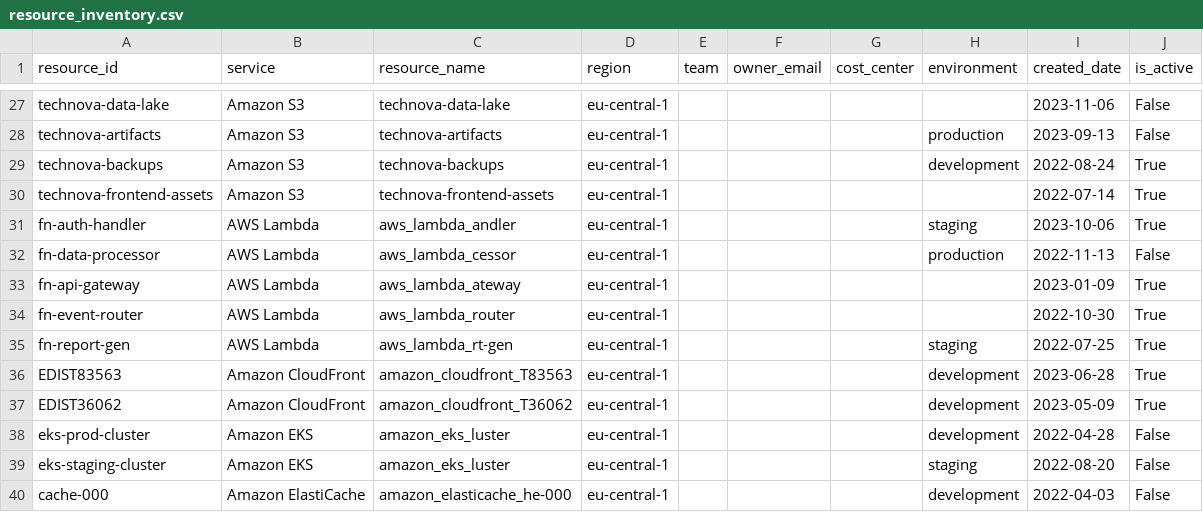
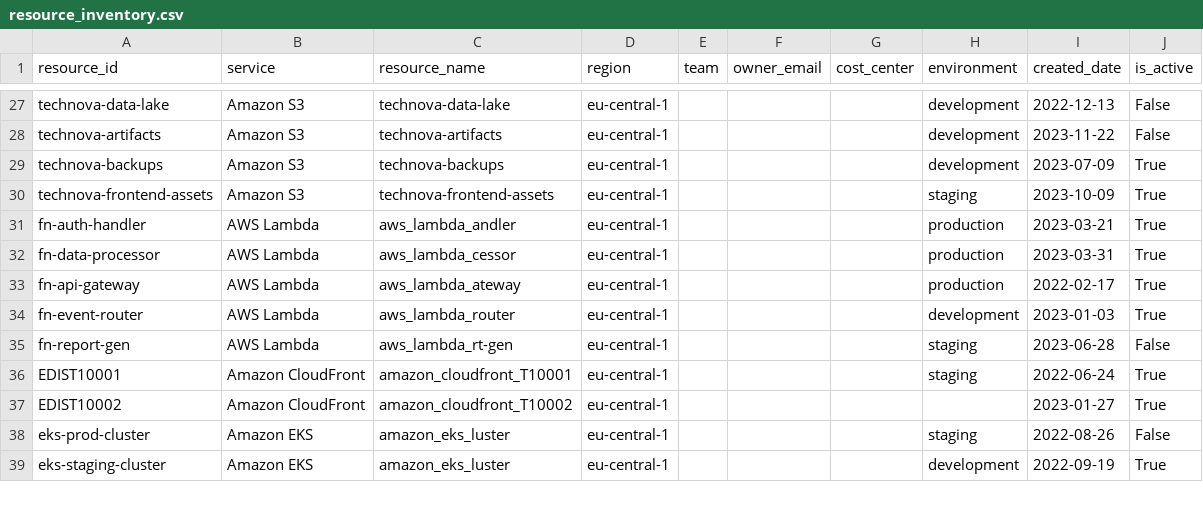
Before and after one commit to ayhambokli/TechNova-GmbH-AWS-FinOps-Dashboard, a CSV file: resource_inventory.csv, drawn as a sheet; only a part is shown, gaps mark what is left out; removed rows and columns are numbered as before the commit, all else as after; the diff covers the shown part only; the diff names each change by its address in the sheet, - before the commit and + after, or states it on an @@ line.

```diff
--- a/resource_inventory.csv
+++ b/resource_inventory.csv
-H27 (environment): (empty)
+H27 (environment): development
-I27 (created_date): 2023-11-06
+I27 (created_date): 2022-12-13
-H28 (environment): production
+H28 (environment): development
-I28 (created_date): 2023-09-13
+I28 (created_date): 2023-11-22
-I29 (created_date): 2022-08-24
+I29 (created_date): 2023-07-09
-H30 (environment): (empty)
+H30 (environment): staging
-I30 (created_date): 2022-07-14
+I30 (created_date): 2023-10-09
-H31 (environment): staging
+H31 (environment): production
-I31 (created_date): 2023-10-06
+I31 (created_date): 2023-03-21
-I32 (created_date): 2022-11-13
+I32 (created_date): 2023-03-31
-J32 (is_active): False
+J32 (is_active): True
-H33 (environment): (empty)
+H33 (environment): production
-I33 (created_date): 2023-01-09
+I33 (created_date): 2022-02-17
-H34 (environment): (empty)
+H34 (environment): development
-I34 (created_date): 2022-10-30
+I34 (created_date): 2023-01-03
-I35 (created_date): 2022-07-25
+I35 (created_date): 2023-06-28
-J35 (is_active): True
+J35 (is_active): False
-A36 (resource_id): EDIST83563
+A36 (resource_id): EDIST10001
-C36 (resource_name): amazon_cloudfront_T83563
+C36 (resource_name): amazon_cloudfront_T10001
-H36 (environment): development
+H36 (environment): staging
-I36 (created_date): 2023-06-28
+I36 (created_date): 2022-06-24
-A37 (resource_id): EDIST36062
+A37 (resource_id): EDIST10002
-C37 (resource_name): amazon_cloudfront_T36062
+C37 (resource_name): amazon_cloudfront_T10002
-H37 (environment): development
+H37 (environment): (empty)
-I37 (created_date): 2023-05-09
+I37 (created_date): 2023-01-27
-H38 (environment): development
+H38 (environment): staging
-I38 (created_date): 2022-04-28
+I38 (created_date): 2022-08-26
-H39 (environment): staging
+H39 (environment): development
-I39 (created_date): 2022-08-20
+I39 (created_date): 2022-09-19
-J39 (is_active): False
+J39 (is_active): True
-row 40: cache-000 | Amazon ElastiCache | amazon_elasticache_he-000 | eu-central-1 |  |  |  | development | 2022-04-03 | False
```
Also changed, not shown: 1 added row and 74 edited cells elsewhere in this file, aws_billing.csv, ec2_usage_metrics.csv, 7 other files.
